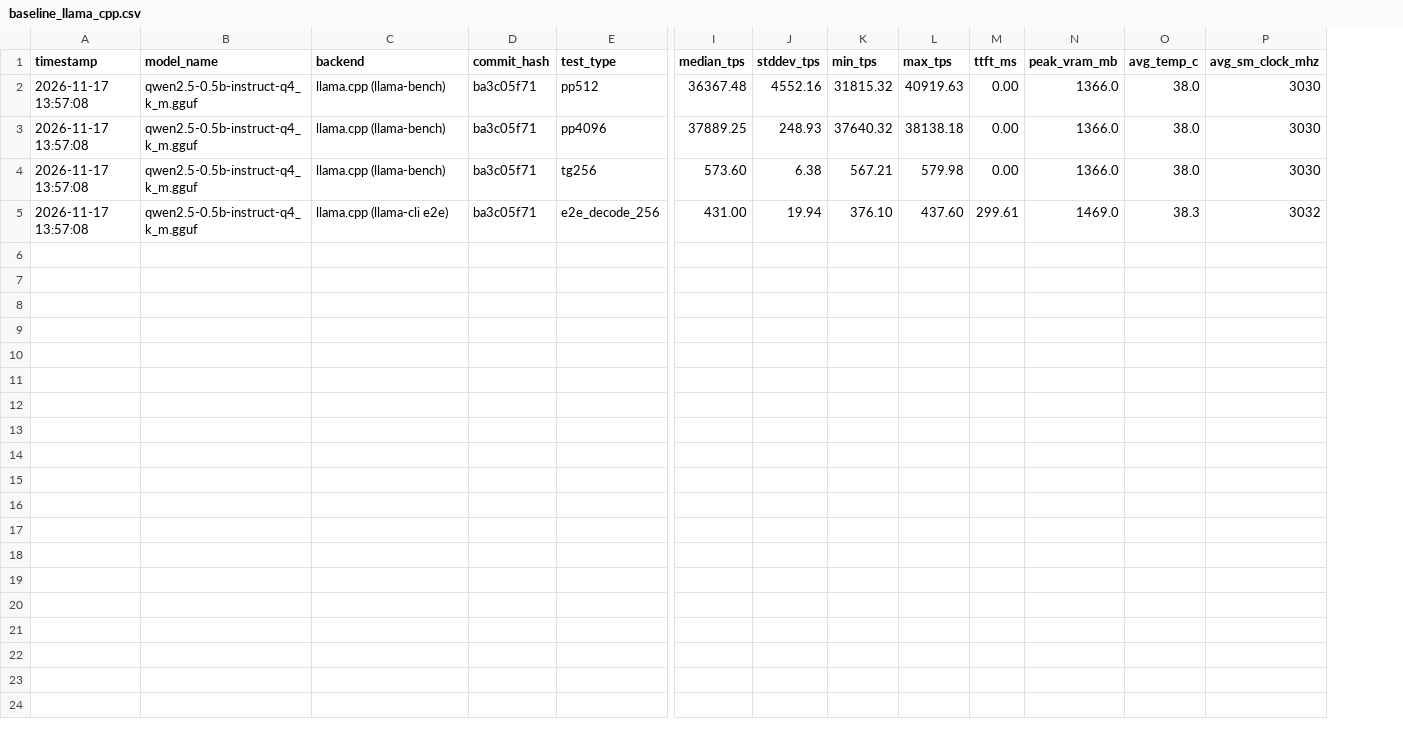
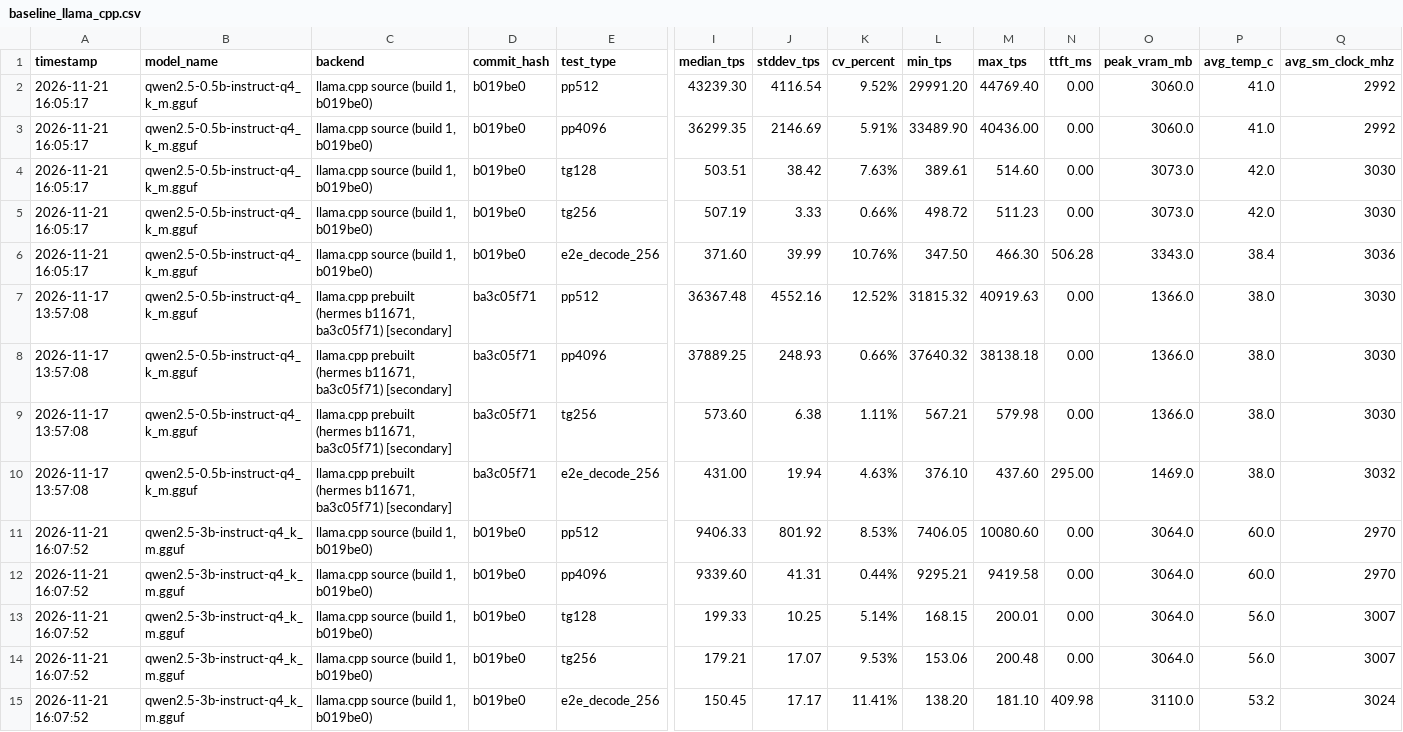
Before and after one commit to gigglemorgan/giggle-studio, a CSV file: docs/benchmarks/baseline_llama_cpp.csv, drawn as a sheet; only a part is shown, gaps mark what is left out; addresses are those after the commit; rows hold the shown columns only; the diff names each change by its address in the sheet, - before the commit and + after, or states it on an @@ line.

Commit message:
feat(engine): close M0 ground truth with nvcc 13.0, llama.cpp source baseline, and 2048-token parity

```diff
--- a/docs/benchmarks/baseline_llama_cpp.csv
+++ b/docs/benchmarks/baseline_llama_cpp.csv
+column K (cv_percent), rows 7-10: 12.52% | 0.66% | 1.11% | 4.63%
+row 2: 2026-11-21 16:05:17 | qwen2.5-0.5b-instruct-q4_k_m.gguf | llama.cpp source (build 1, b019be0) | b019be0 | pp512 | 43239.30 | 4116.54 | 9.52% | 29991.20 | 44769.40 | 0.00 | 3060.0 | 41.0 | 2992
+row 3: 2026-11-21 16:05:17 | qwen2.5-0.5b-instruct-q4_k_m.gguf | llama.cpp source (build 1, b019be0) | b019be0 | pp4096 | 36299.35 | 2146.69 | 5.91% | 33489.90 | 40436.00 | 0.00 | 3060.0 | 41.0 | 2992
+row 4: 2026-11-21 16:05:17 | qwen2.5-0.5b-instruct-q4_k_m.gguf | llama.cpp source (build 1, b019be0) | b019be0 | tg128 | 503.51 | 38.42 | 7.63% | 389.61 | 514.60 | 0.00 | 3073.0 | 42.0 | 3030
+row 5: 2026-11-21 16:05:17 | qwen2.5-0.5b-instruct-q4_k_m.gguf | llama.cpp source (build 1, b019be0) | b019be0 | tg256 | 507.19 | 3.33 | 0.66% | 498.72 | 511.23 | 0.00 | 3073.0 | 42.0 | 3030
+row 6: 2026-11-21 16:05:17 | qwen2.5-0.5b-instruct-q4_k_m.gguf | llama.cpp source (build 1, b019be0) | b019be0 | e2e_decode_256 | 371.60 | 39.99 | 10.76% | 347.50 | 466.30 | 506.28 | 3343.0 | 38.4 | 3036
-C7:C9 (backend): llama.cpp (llama-bench)
+C7:C9 (backend): llama.cpp prebuilt (hermes b11671, ba3c05f71) [secondary]
-C10 (backend): llama.cpp (llama-cli e2e)
+C10 (backend): llama.cpp prebuilt (hermes b11671, ba3c05f71) [secondary]
-N10 (ttft_ms): 299.61
+N10 (ttft_ms): 295.00
-P10 (avg_temp_c): 38.3
+P10 (avg_temp_c): 38.0
+row 11: 2026-11-21 16:07:52 | qwen2.5-3b-instruct-q4_k_m.gguf | llama.cpp source (build 1, b019be0) | b019be0 | pp512 | 9406.33 | 801.92 | 8.53% | 7406.05 | 10080.60 | 0.00 | 3064.0 | 60.0 | 2970
+row 12: 2026-11-21 16:07:52 | qwen2.5-3b-instruct-q4_k_m.gguf | llama.cpp source (build 1, b019be0) | b019be0 | pp4096 | 9339.60 | 41.31 | 0.44% | 9295.21 | 9419.58 | 0.00 | 3064.0 | 60.0 | 2970
+row 13: 2026-11-21 16:07:52 | qwen2.5-3b-instruct-q4_k_m.gguf | llama.cpp source (build 1, b019be0) | b019be0 | tg128 | 199.33 | 10.25 | 5.14% | 168.15 | 200.01 | 0.00 | 3064.0 | 56.0 | 3007
+row 14: 2026-11-21 16:07:52 | qwen2.5-3b-instruct-q4_k_m.gguf | llama.cpp source (build 1, b019be0) | b019be0 | tg256 | 179.21 | 17.07 | 9.53% | 153.06 | 200.48 | 0.00 | 3064.0 | 56.0 | 3007
+row 15: 2026-11-21 16:07:52 | qwen2.5-3b-instruct-q4_k_m.gguf | llama.cpp source (build 1, b019be0) | b019be0 | e2e_decode_256 | 150.45 | 17.17 | 11.41% | 138.20 | 181.10 | 409.98 | 3110.0 | 53.2 | 3024
```
Also changed, not shown: 8 other files.
